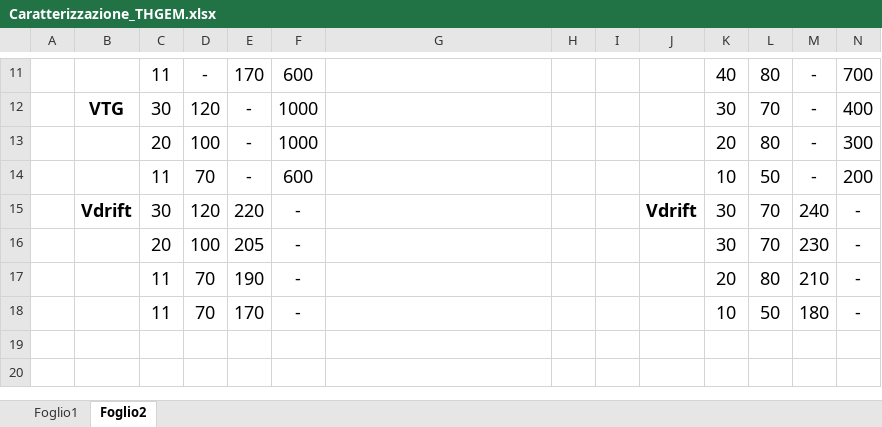
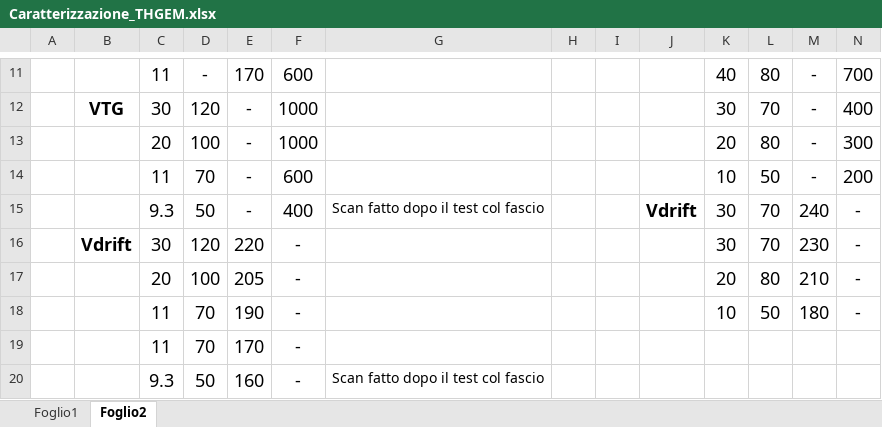
Before and after one commit to PeppeBrischetto/Report_THGEM, an Excel workbook: Caratterizzazione_THGEM.xlsx, sheet Foglio2, drawn as a sheet; only a part is shown, gaps mark what is left out; values as stored, in another font and other column widths than the file's, no borders; removed rows and columns are numbered as before the commit, all else as after; rows hold the shown columns only; the diff names each change by its address in the sheet, - before the commit and + after, or states it on an @@ line.

Commit message:
Aggiornato il file Excel con il riassunto di tutti i run

```diff
--- a/Caratterizzazione_THGEM.xlsx (sheet Foglio2)
+++ b/Caratterizzazione_THGEM.xlsx (sheet Foglio2)
+row 15:  |  | 9.3 | 50 | - | 400 | Scan fatto dopo il test col fascio |  |  | Vdrift | 30 | 70 | 240 | -
-J16: Vdrift
+J16: (empty)
-M16: 240
+M16: 230
-K17: 30
+K17: 20
-L17: 70
+L17: 80
-M17: 230
+M17: 210
-row 17:  |  | 11 | 70 | 190 | - |  |  |  |  | 20 | 80 | 210 | -
-E18: 170
+E18: 190
+row 19:  |  | 11 | 70 | 170 | -
+row 20:  |  | 9.3 | 50 | 160 | - | Scan fatto dopo il test col fascio
```
Also changed, not shown: 1 other file.
